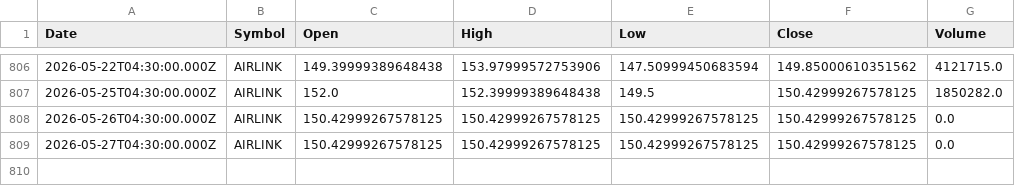
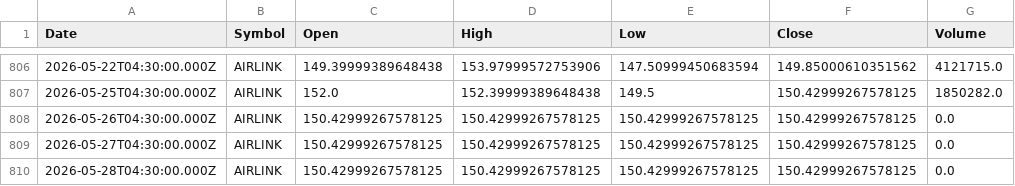
Before and after one commit to Mubeen-jawed/AI-Stock-Prediction-Android, a CSV file: backend/ai-models/price-prediction/data/AIRLINK.csv, drawn as a sheet; only a part is shown, gaps mark what is left out; the diff names each change by its address in the sheet, - before the commit and + after, or states it on an @@ line.

```diff
--- a/backend/ai-models/price-prediction/data/AIRLINK.csv
+++ b/backend/ai-models/price-prediction/data/AIRLINK.csv
+row 810: 2026-05-28T04:30:00.000Z | AIRLINK | 150.42999267578125 | 150.42999267578125 | 150.42999267578125 | 150.42999267578125 | 0.0
```
Also changed, not shown: backend/ai-models/price-prediction/data/MEBL.csv, backend/ai-models/price-prediction/data/OGDC.csv, 25 other files.
